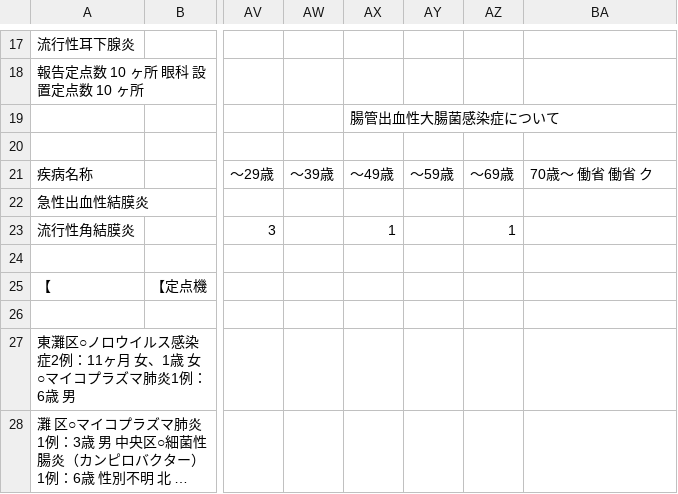
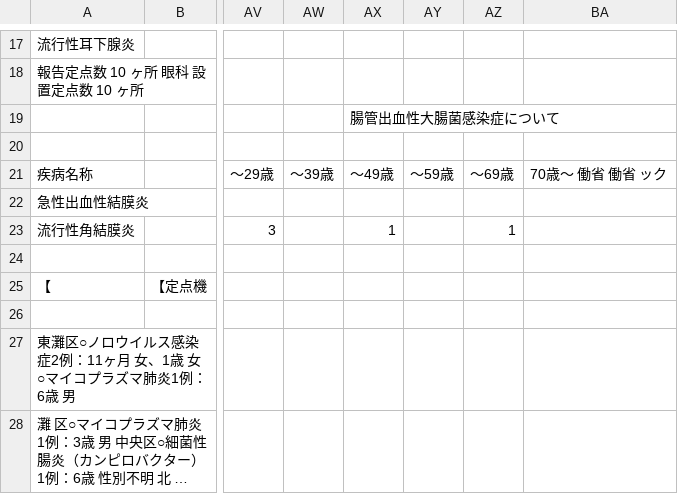
Before and after one commit to hkwi/our-data, a CSV file: infection/sh17_34.pdf.csv, drawn as a sheet; only a part is shown, gaps mark what is left out; long unchanged cells end in …; the diff names each change by its address in the sheet, - before the commit and + after, or states it on an @@ line.

Commit message:
[infection] sync with upstream

```diff
--- a/infection/sh17_34.pdf.csv
+++ b/infection/sh17_34.pdf.csv
-BA21: 70歳～ 働省 働省 ク
+BA21: 70歳～ 働省 働省 ック
```
Also changed, not shown: 12 other files.
